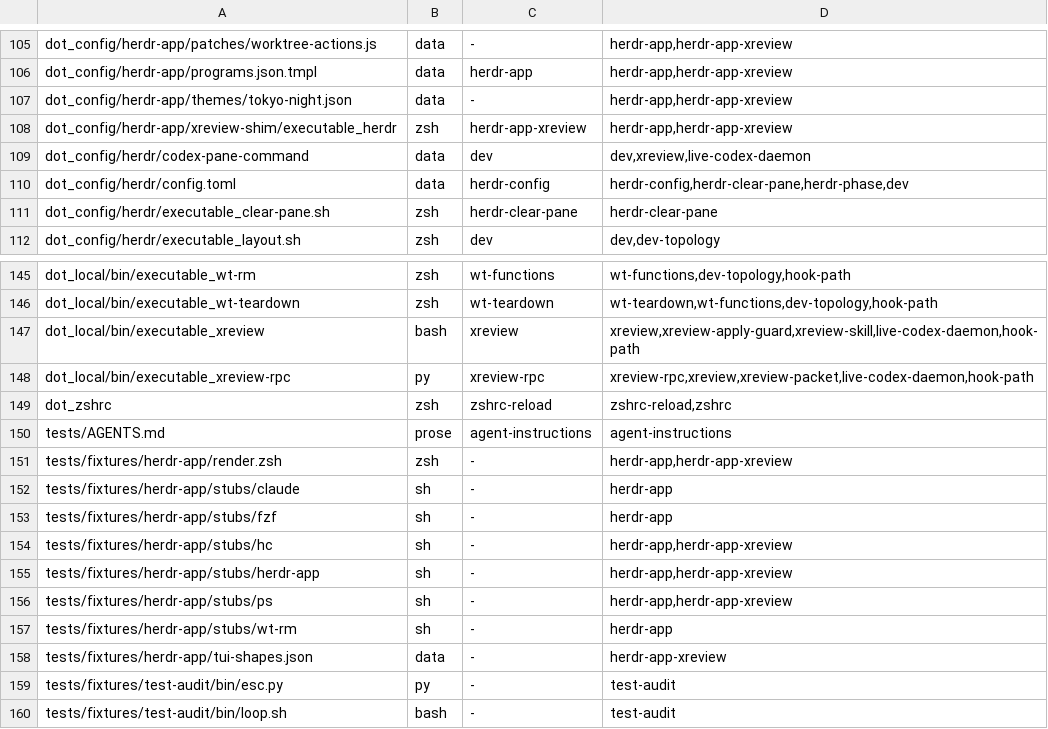
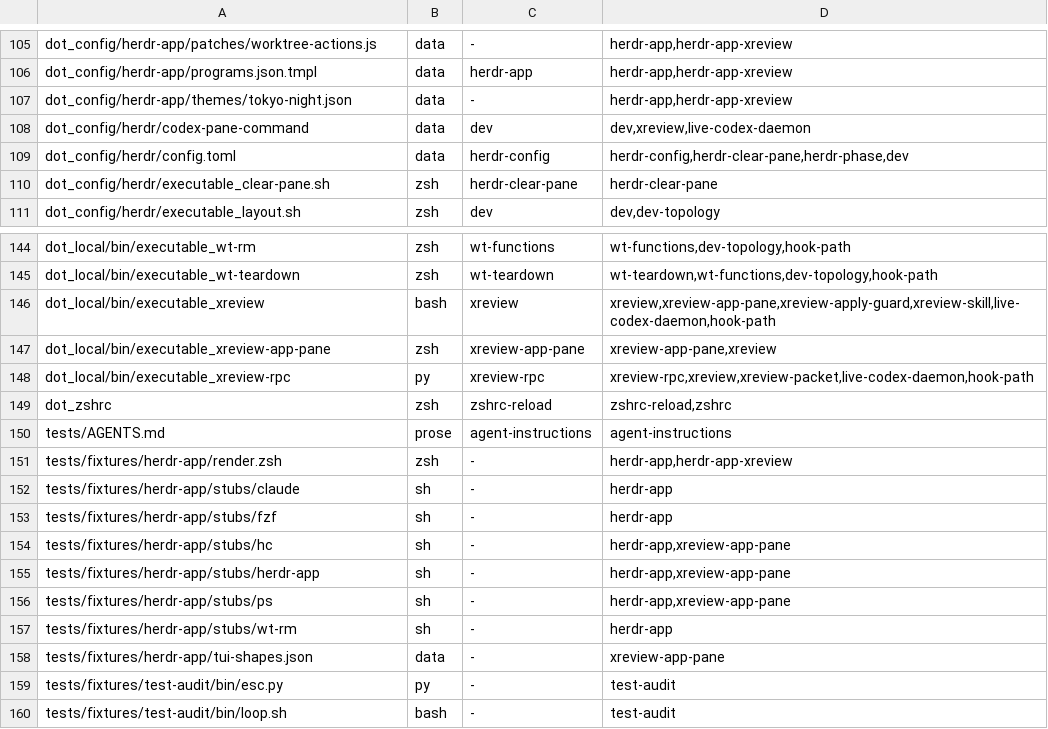
Before and after one commit to michaelrigart/dotfiles, a TSV file: .scripts/test-audit/subjects.tsv, drawn as a sheet; only a part is shown, gaps mark what is left out.

Commit message:
Move the app pane shim into the dotfiles as xreview-app-pane, without the caller's hc identity

```diff
--- a/.scripts/test-audit/subjects.tsv
+++ b/.scripts/test-audit/subjects.tsv
@@ -107,3 +107,2 @@ dot_config/herdr-app/programs.json.tmpl	data	herdr-app	herdr-app,herdr-app-xrevi
 dot_config/herdr-app/themes/tokyo-night.json	data	-	herdr-app,herdr-app-xreview
-dot_config/herdr-app/xreview-shim/executable_herdr	zsh	herdr-app-xreview	herdr-app,herdr-app-xreview
 dot_config/herdr/codex-pane-command	data	dev	dev,xreview,live-codex-daemon
@@ -146,3 +145,4 @@ dot_local/bin/executable_wt-rm	zsh	wt-functions	wt-functions,dev-topology,hook-p
 dot_local/bin/executable_wt-teardown	zsh	wt-teardown	wt-teardown,wt-functions,dev-topology,hook-path
-dot_local/bin/executable_xreview	bash	xreview	xreview,xreview-apply-guard,xreview-skill,live-codex-daemon,hook-path
+dot_local/bin/executable_xreview	bash	xreview	xreview,xreview-app-pane,xreview-apply-guard,xreview-skill,live-codex-daemon,hook-path
+dot_local/bin/executable_xreview-app-pane	zsh	xreview-app-pane	xreview-app-pane,xreview
 dot_local/bin/executable_xreview-rpc	py	xreview-rpc	xreview-rpc,xreview,xreview-packet,live-codex-daemon,hook-path
@@ -153,7 +153,7 @@ tests/fixtures/herdr-app/stubs/claude	sh	-	herdr-app
 tests/fixtures/herdr-app/stubs/fzf	sh	-	herdr-app
-tests/fixtures/herdr-app/stubs/hc	sh	-	herdr-app,herdr-app-xreview
-tests/fixtures/herdr-app/stubs/herdr-app	sh	-	herdr-app,herdr-app-xreview
-tests/fixtures/herdr-app/stubs/ps	sh	-	herdr-app,herdr-app-xreview
+tests/fixtures/herdr-app/stubs/hc	sh	-	herdr-app,xreview-app-pane
+tests/fixtures/herdr-app/stubs/herdr-app	sh	-	herdr-app,xreview-app-pane
+tests/fixtures/herdr-app/stubs/ps	sh	-	herdr-app,xreview-app-pane
 tests/fixtures/herdr-app/stubs/wt-rm	sh	-	herdr-app
-tests/fixtures/herdr-app/tui-shapes.json	data	-	herdr-app-xreview
+tests/fixtures/herdr-app/tui-shapes.json	data	-	xreview-app-pane
 tests/fixtures/test-audit/bin/esc.py	py	-	test-audit
```
Also changed, not shown: 7 other files.
